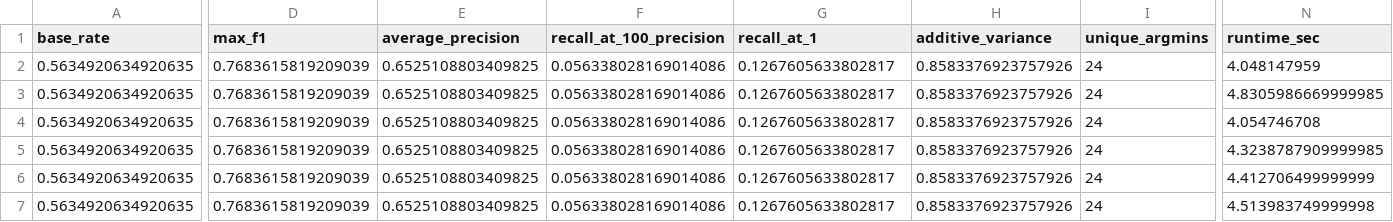
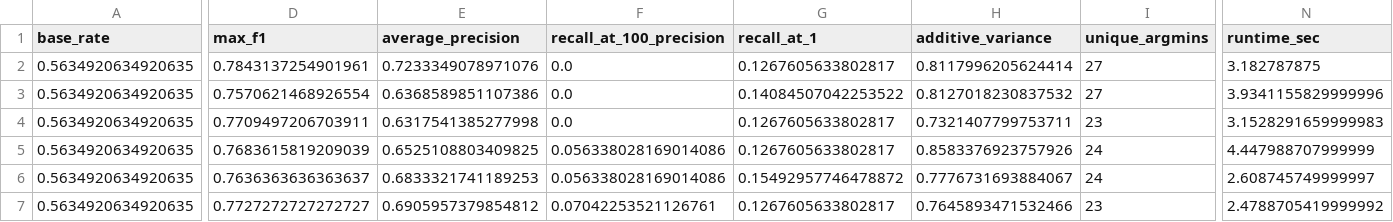
Before and after one commit to ughrima/lpgw-icra, a CSV file: results/reference_ablation_uzhfpv.csv, drawn as a sheet; only a part is shown, gaps mark what is left out; the diff names each change by its address in the sheet, - before the commit and + after, or states it on an @@ line.

Commit message:
results revised

```diff
--- a/results/reference_ablation_uzhfpv.csv
+++ b/results/reference_ablation_uzhfpv.csv
-D2 (max_f1): 0.7683615819209039
+D2 (max_f1): 0.7843137254901961
-E2 (average_precision): 0.6525108803409825
+E2 (average_precision): 0.7233349078971076
-F2:F4 (recall_at_100_precision): 0.056338028169014086
+F2:F4 (recall_at_100_precision): 0.0
-H2 (additive_variance): 0.8583376923757926
+H2 (additive_variance): 0.8117996205624414
-I2:I3 (unique_argmins): 24
+I2:I3 (unique_argmins): 27
-N2 (runtime_sec): 4.048147959
+N2 (runtime_sec): 3.182787875
-D3 (max_f1): 0.7683615819209039
+D3 (max_f1): 0.7570621468926554
-E3 (average_precision): 0.6525108803409825
+E3 (average_precision): 0.6368589851107386
-G3 (recall_at_1): 0.1267605633802817
+G3 (recall_at_1): 0.14084507042253522
-H3 (additive_variance): 0.8583376923757926
+H3 (additive_variance): 0.8127018230837532
-N3 (runtime_sec): 4.8305986669999985
+N3 (runtime_sec): 3.9341155829999996
-D4 (max_f1): 0.7683615819209039
+D4 (max_f1): 0.7709497206703911
-E4 (average_precision): 0.6525108803409825
+E4 (average_precision): 0.6317541385277998
-H4 (additive_variance): 0.8583376923757926
+H4 (additive_variance): 0.7321407799753711
-I4 (unique_argmins): 24
+I4 (unique_argmins): 23
-N4 (runtime_sec): 4.054746708
+N4 (runtime_sec): 3.1528291659999983
-N5 (runtime_sec): 4.3238787909999985
+N5 (runtime_sec): 4.447988707999999
-D6 (max_f1): 0.7683615819209039
+D6 (max_f1): 0.7636363636363637
-E6 (average_precision): 0.6525108803409825
+E6 (average_precision): 0.6833321741189253
-G6 (recall_at_1): 0.1267605633802817
+G6 (recall_at_1): 0.15492957746478872
-H6 (additive_variance): 0.8583376923757926
+H6 (additive_variance): 0.7776731693884067
-N6 (runtime_sec): 4.412706499999999
+N6 (runtime_sec): 2.608745749999997
-D7 (max_f1): 0.7683615819209039
+D7 (max_f1): 0.7727272727272727
-E7 (average_precision): 0.6525108803409825
+E7 (average_precision): 0.6905957379854812
-F7 (recall_at_100_precision): 0.056338028169014086
+F7 (recall_at_100_precision): 0.07042253521126761
-H7 (additive_variance): 0.8583376923757926
+H7 (additive_variance): 0.7645893471532466
-I7 (unique_argmins): 24
+I7 (unique_argmins): 23
-N7 (runtime_sec): 4.513983749999998
+N7 (runtime_sec): 2.4788705419999992
```
Also changed, not shown: results/drift_experiment_kitti00.csv, results/drift_experiment_uzhfpv.csv, 8 other files.
